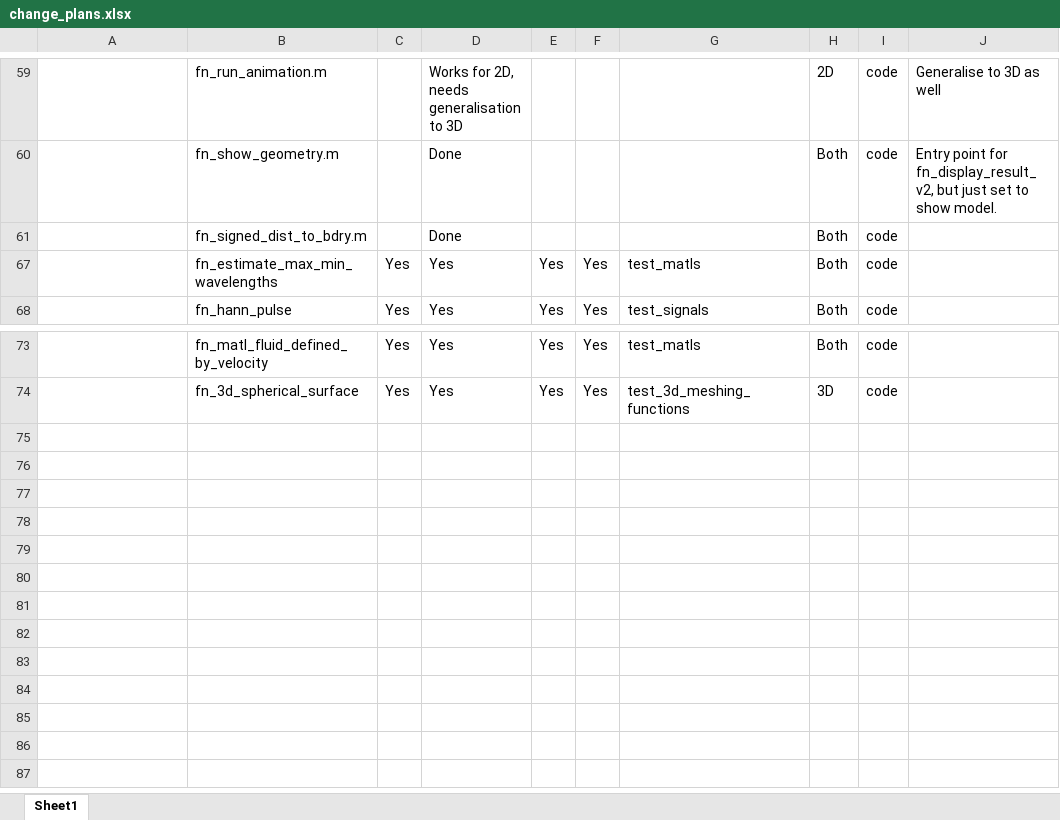
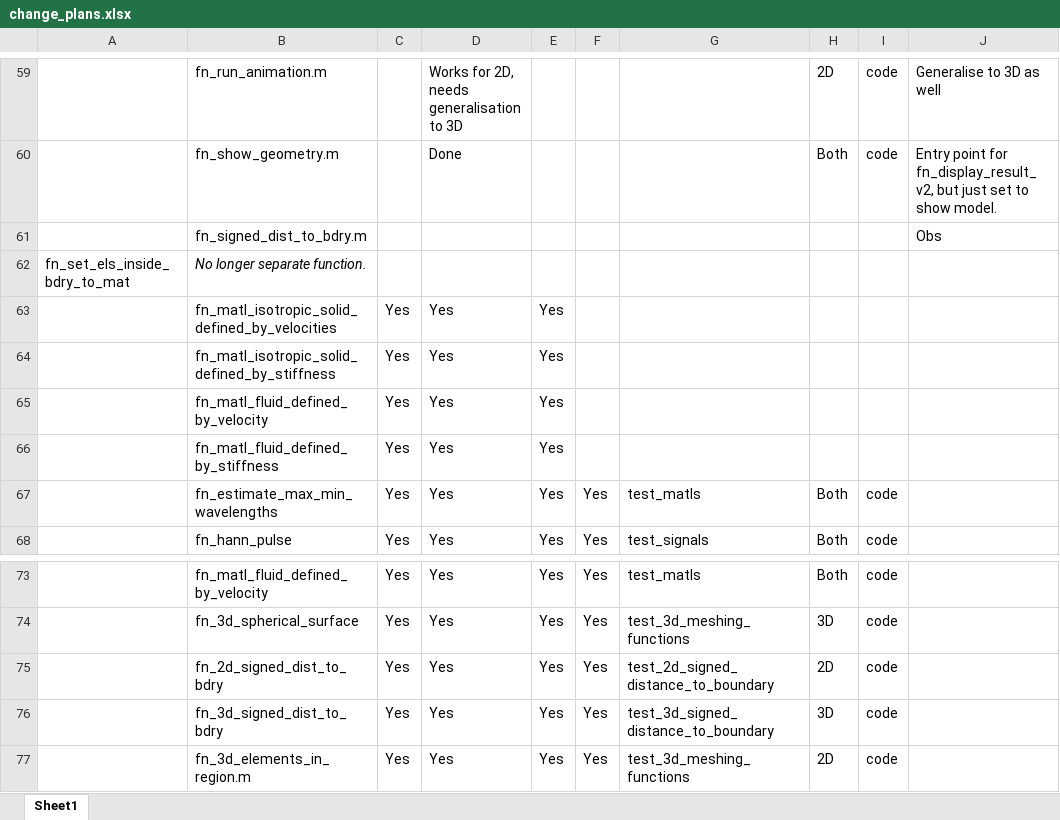
Before and after one commit to ndtatbristol/BristolFE-v3, an Excel workbook: change_plans.xlsx, sheet Sheet1, drawn as a sheet; only a part is shown, gaps mark what is left out; values as stored, in another font and other column widths than the file's, no borders; table styles not drawn; the diff covers the shown part only; the diff names each change by its address in the sheet, - before the commit and + after, or states it on an @@ line.

Commit message:
More tidying
Improving subdomain creation. Need to fix bug in fn_2d_signed_distance_to_bdry that has just been picked up - code for getting facets to consistent orientation not working properly. Writing separate function to mirror 3D one that can be properly tested separately.

```diff
--- a/change_plans.xlsx (sheet Sheet1)
+++ b/change_plans.xlsx (sheet Sheet1)
-D61: Done
+D61: (empty)
-H61: Both
+H61: (empty)
-I61: code
+I61: (empty)
-J61: (empty)
+J61: Obs
@@ row 62 unhidden: fn_set_els_inside_bdry_to_mat | No longer separate function. @@
@@ row 63 unhidden:  | fn_matl_isotropic_solid_defined_by_velocities | Yes | Yes | Yes @@
@@ row 64 unhidden:  | fn_matl_isotropic_solid_defined_by_stiffness | Yes | Yes | Yes @@
@@ row 65 unhidden:  | fn_matl_fluid_defined_by_velocity | Yes | Yes | Yes @@
@@ row 66 unhidden:  | fn_matl_fluid_defined_by_stiffness | Yes | Yes | Yes @@
+row 75:  | fn_2d_signed_dist_to_bdry | Yes | Yes | Yes | Yes | test_2d_signed_distance_to_boundary | 2D | code
+row 76:  | fn_3d_signed_dist_to_bdry | Yes | Yes | Yes | Yes | test_3d_signed_distance_to_boundary | 3D | code
+row 77:  | fn_3d_elements_in_region.m | Yes | Yes | Yes | Yes | test_3d_meshing_functions | 2D | code
```
Also changed, not shown: 22 hidden or unhidden rows and 2 edited cells elsewhere in this sheet, 20 other files.
